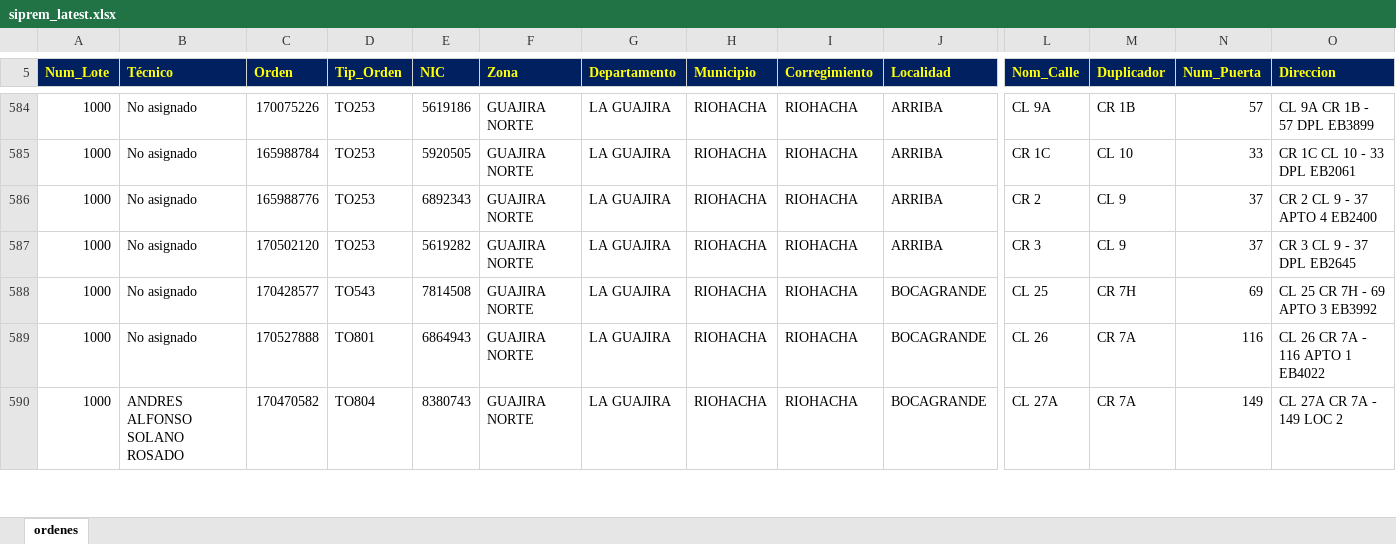
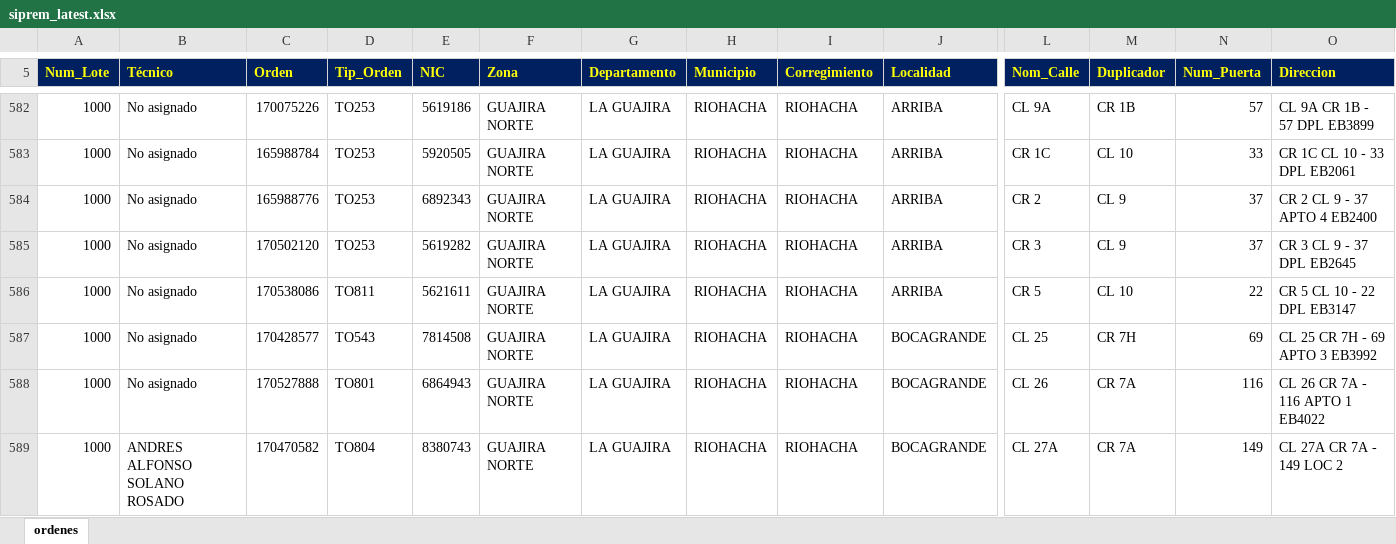
Before and after one commit to vikano27-debug/Dashboard_ING_VOA_Guajira, an Excel workbook: siprem_latest.xlsx, sheet ordenes, drawn as a sheet; only a part is shown, gaps mark what is left out; values as stored, in another font and other column widths than the file's, no borders; rows hold the shown columns only; the diff covers the shown part only; the diff names each change by its address in the sheet, - before the commit and + after, or states it on an @@ line.

Commit message:
Actualizacion automatica SIPREM y Casuistica GUAJIRA

```diff
--- a/siprem_latest.xlsx (sheet ordenes)
+++ b/siprem_latest.xlsx (sheet ordenes)
+row 586: 1000 | No asignado | 170538086 | TO811 | 5621611 | GUAJIRA NORTE | LA GUAJIRA | RIOHACHA | RIOHACHA | ARRIBA | CR 5 | CL 10 | 22 | CR 5 CL 10 - 22 DPL EB3147
```
Also changed, not shown: 4 added rows, 10 removed rows and 6 edited cells elsewhere in this sheet.
